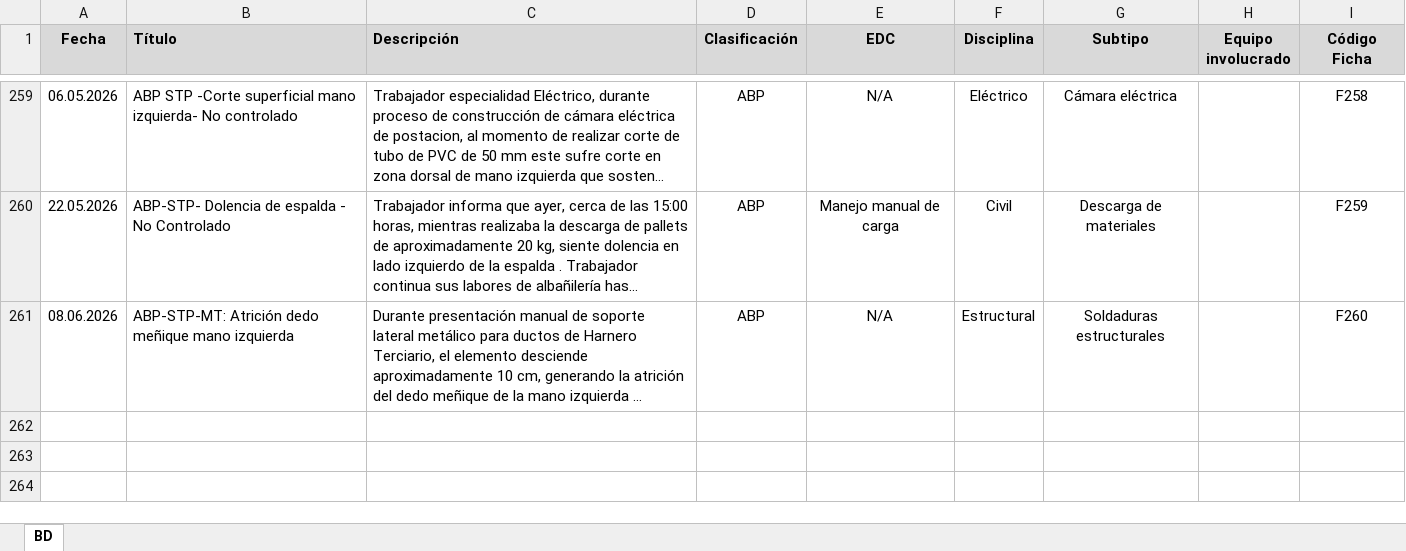
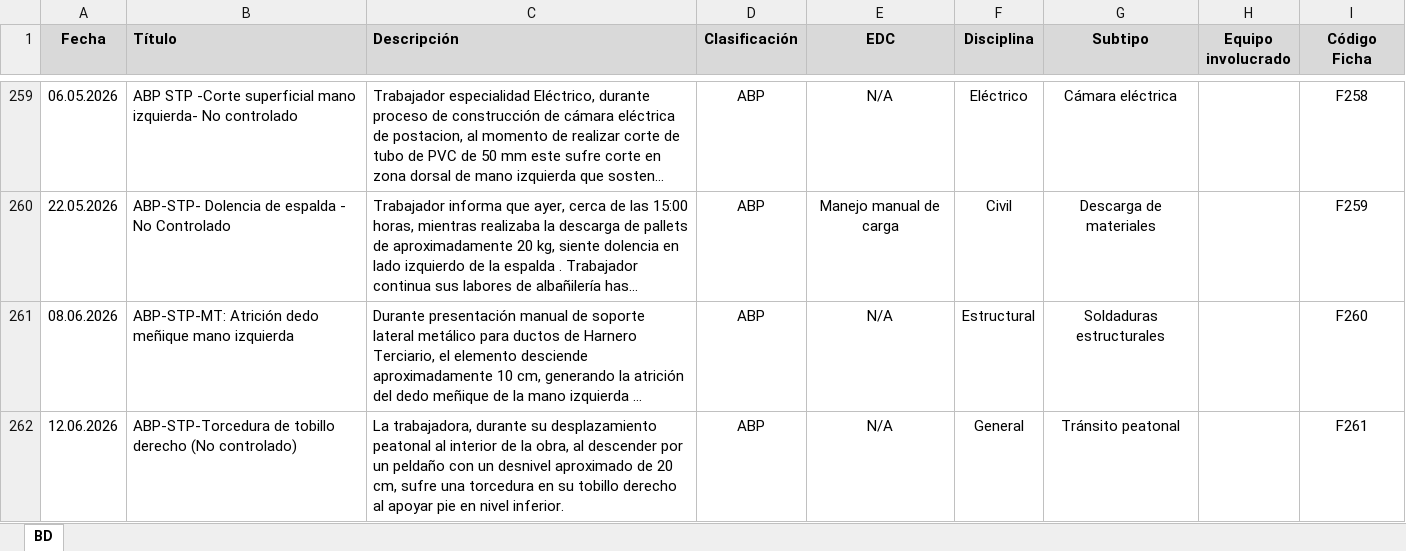
Before and after one commit to mcallejashn/buscador-gp, an Excel workbook: BD Buscador GP.xlsx, sheet BD, drawn as a sheet; only a part is shown, gaps mark what is left out; long unchanged cells end in …; values as stored, in another font and other column widths than the file's, no borders; table styles not drawn; the diff names each change by its address in the sheet, - before the commit and + after, or states it on an @@ line.

Commit message:
Add files via upload

```diff
--- a/BD Buscador GP.xlsx (sheet BD)
+++ b/BD Buscador GP.xlsx (sheet BD)
+row 262: 12.06.2026 | ABP-STP-Torcedura de tobillo derecho (No controlado) | La trabajadora, durante su desplazamiento peatonal al interior de la obra, al descender por un peldaño con un desnivel aproximado de 20 cm, sufre una torcedura en su tobillo derecho al apoyar pie en nivel inferior. | ABP | N/A | General | Tránsito peatonal |  | F261
```
